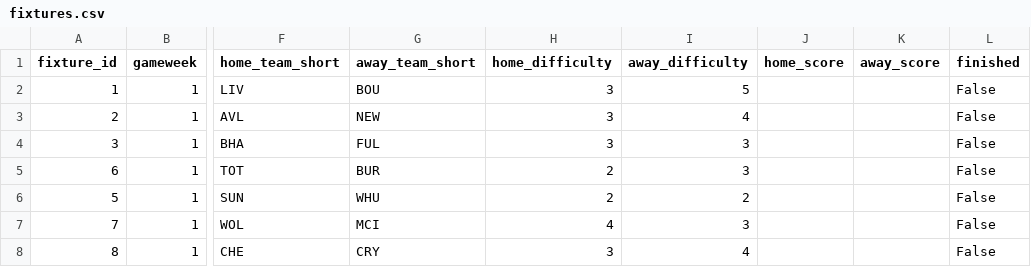
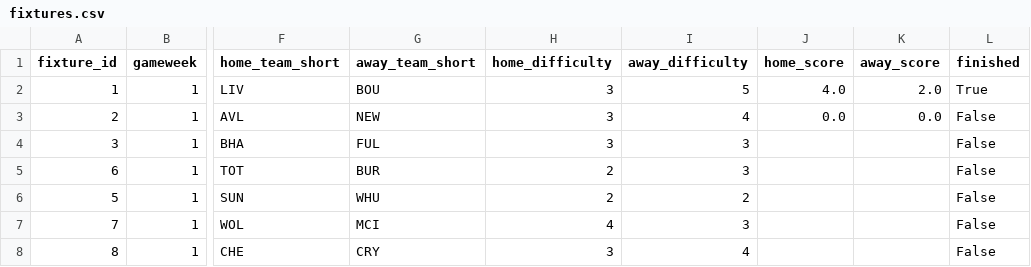
Before and after one commit to chand-the-nerd/fantasy-nerdball, a CSV file: data/fixtures.csv, drawn as a sheet; only a part is shown, gaps mark what is left out; the diff names each change by its address in the sheet, - before the commit and + after, or states it on an @@ line.

```diff
--- a/data/fixtures.csv
+++ b/data/fixtures.csv
-J2 (home_score): (empty)
+J2 (home_score): 4.0
-K2 (away_score): (empty)
+K2 (away_score): 2.0
-L2 (finished): False
+L2 (finished): True
-J3 (home_score): (empty)
+J3 (home_score): 0.0
-K3 (away_score): (empty)
+K3 (away_score): 0.0
```
Also changed, not shown: data/players.csv, 1 other file.
